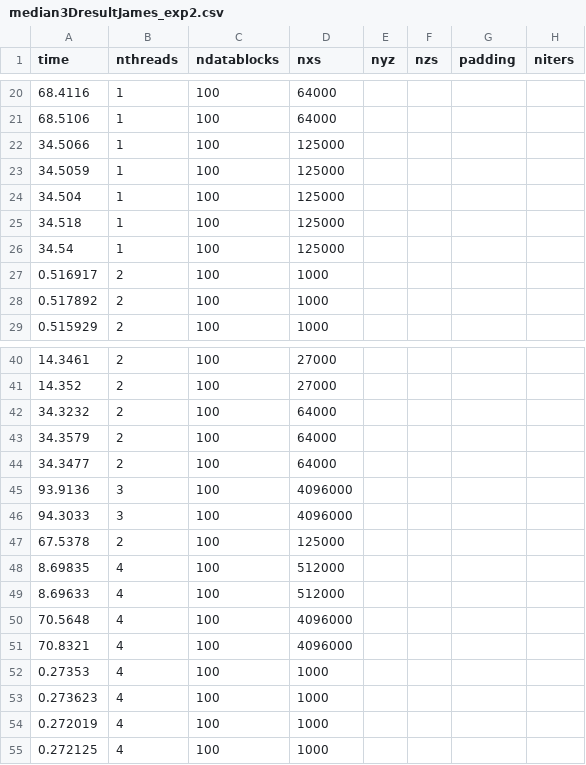
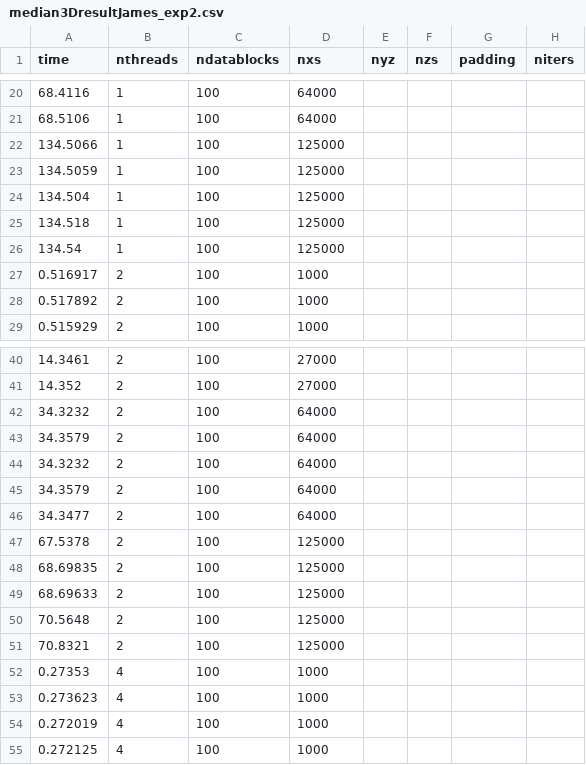
Before and after one commit to shengsli/stencil, a CSV file: stencil_code_v0/ShengExamples/Median3D/median3DresultJames_exp2.csv, drawn as a sheet; only a part is shown, gaps mark what is left out.

```diff
--- a/stencil_code_v0/ShengExamples/Median3D/median3DresultJames_exp2.csv
+++ b/stencil_code_v0/ShengExamples/Median3D/median3DresultJames_exp2.csv
@@ -21,7 +21,7 @@ time, nthreads, ndatablocks, nxs, nyz, nzs, padding, niters
 68.5106, 1, 100, 64000
-34.5066, 1, 100, 125000
-34.5059, 1, 100, 125000
-34.504, 1, 100, 125000
-34.518, 1, 100, 125000
-34.54, 1, 100, 125000
+134.5066, 1, 100, 125000
+134.5059, 1, 100, 125000
+134.504, 1, 100, 125000
+134.518, 1, 100, 125000
+134.54, 1, 100, 125000
 0.516917, 2, 100, 1000
@@ -43,10 +43,10 @@ time, nthreads, ndatablocks, nxs, nyz, nzs, padding, niters
 34.3579, 2, 100, 64000
+34.3232, 2, 100, 64000
+34.3579, 2, 100, 64000
 34.3477, 2, 100, 64000
-93.9136, 3, 100, 4096000
-94.3033, 3, 100, 4096000
 67.5378, 2, 100, 125000
-8.69835, 4, 100, 512000
-8.69633, 4, 100, 512000
-70.5648, 4, 100, 4096000
-70.8321, 4, 100, 4096000
+68.69835, 2, 100, 125000
+68.69633, 2, 100, 125000
+70.5648, 2, 100, 125000
+70.8321, 2, 100, 125000
 0.27353, 4, 100, 1000
```
Also changed, not shown: stencil_code_v0/ShengExamples/Sum3D/sum3DresultJames_exp2.csv, 16 other files.
